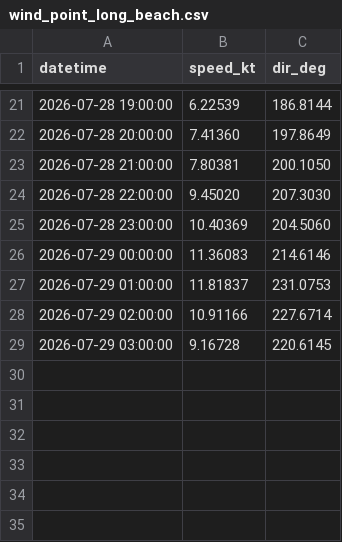
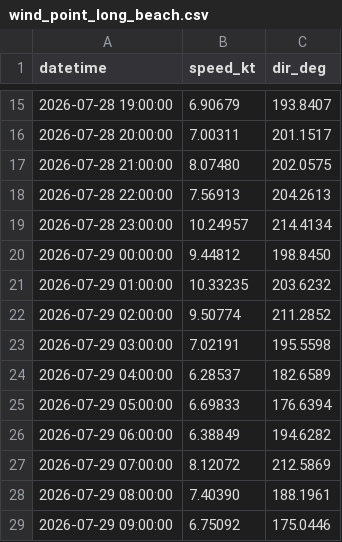
Before and after one commit to LANIER-hub/wrf-data, a CSV file: wind_point_long_beach.csv, drawn as a sheet; only a part is shown, gaps mark what is left out; the diff covers the shown part only.

Commit message:
Mise à jour WRF San Pedro + Long Beach 2026-07-28 08:37 UTC

```diff
--- a/wind_point_long_beach.csv
+++ b/wind_point_long_beach.csv
@@ -21,9 +15,15 @@ datetime,speed_kt,dir_deg
-2026-07-28 19:00:00,6.22539,186.8144
-2026-07-28 20:00:00,7.41360,197.8649
-2026-07-28 21:00:00,7.80381,200.1050
-2026-07-28 22:00:00,9.45020,207.3030
-2026-07-28 23:00:00,10.40369,204.5060
-2026-07-29 00:00:00,11.36083,214.6146
-2026-07-29 01:00:00,11.81837,231.0753
-2026-07-29 02:00:00,10.91166,227.6714
-2026-07-29 03:00:00,9.16728,220.6145
+2026-07-28 19:00:00,6.90679,193.8407
+2026-07-28 20:00:00,7.00311,201.1517
+2026-07-28 21:00:00,8.07480,202.0575
+2026-07-28 22:00:00,7.56913,204.2613
+2026-07-28 23:00:00,10.24957,214.4134
+2026-07-29 00:00:00,9.44812,198.8450
+2026-07-29 01:00:00,10.33235,203.6232
+2026-07-29 02:00:00,9.50774,211.2852
+2026-07-29 03:00:00,7.02191,195.5598
+2026-07-29 04:00:00,6.28537,182.6589
+2026-07-29 05:00:00,6.69833,176.6394
+2026-07-29 06:00:00,6.38849,194.6282
+2026-07-29 07:00:00,8.12072,212.5869
+2026-07-29 08:00:00,7.40390,188.1961
+2026-07-29 09:00:00,6.75092,175.0446
```
Also changed, not shown: 6 removed rows and 26 edited cells elsewhere in this file, wind_point.csv, wind_point_san_pedro.csv.
